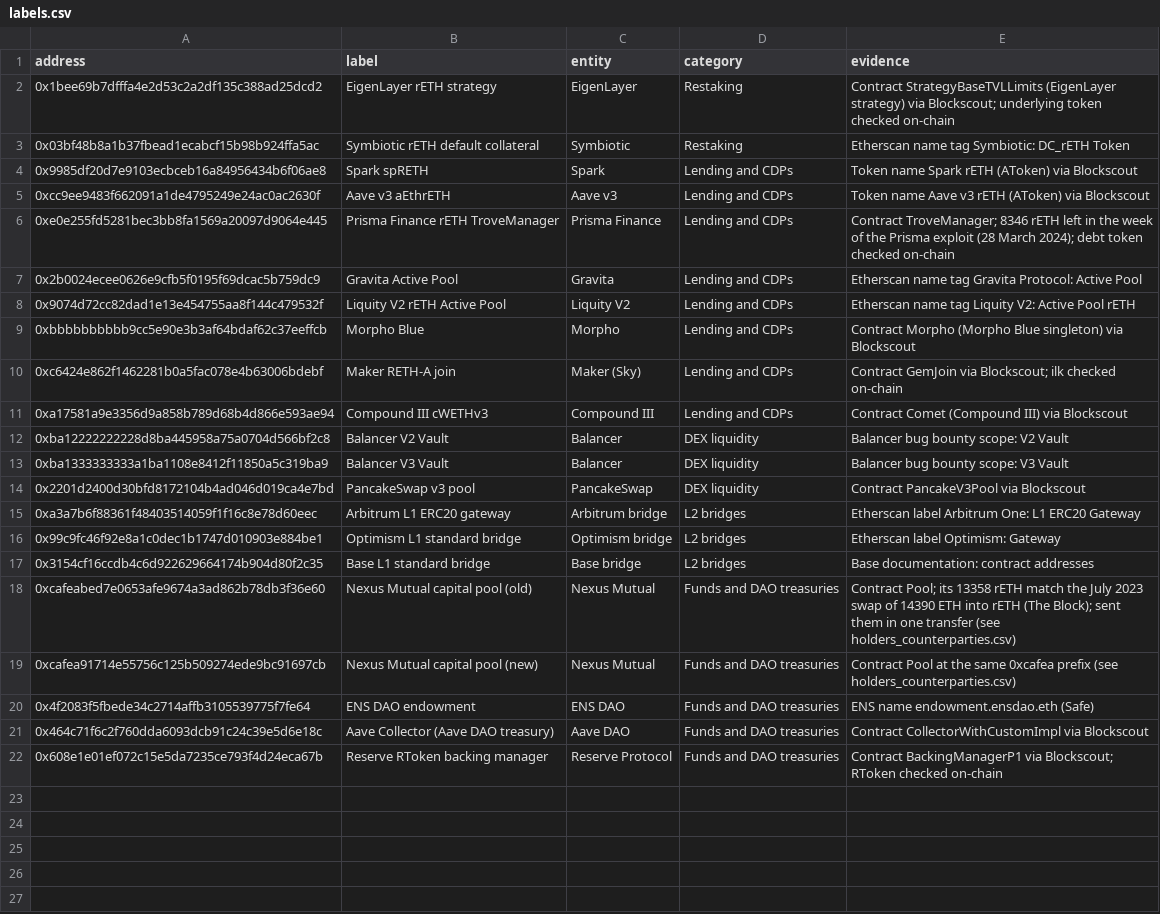
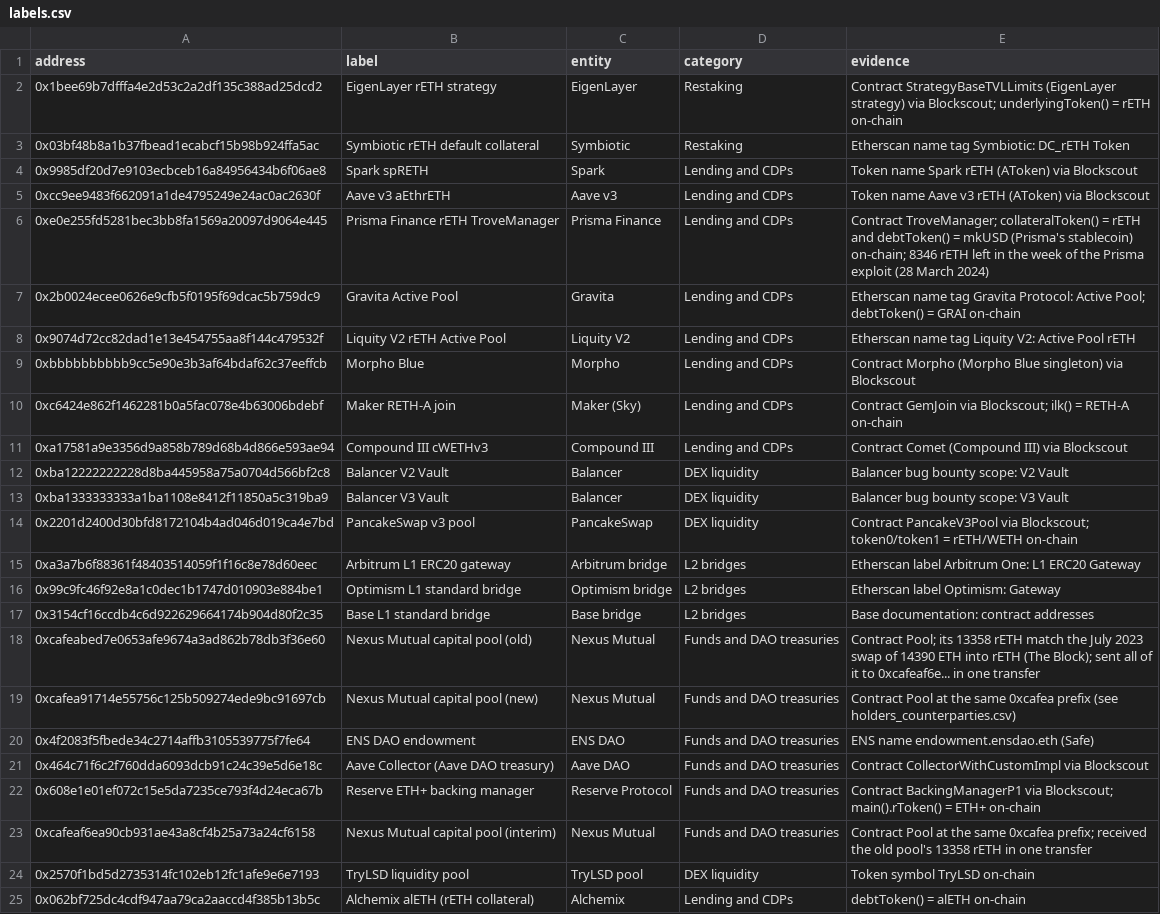
Before and after one commit to NishikawaButterfly/reth-competitiveness-study, a CSV file: analysis/labels.csv, drawn as a sheet.

```diff
--- a/analysis/labels.csv
+++ b/analysis/labels.csv
@@ -1,3 +1,3 @@
 address,label,entity,category,evidence
-0x1bee69b7dfffa4e2d53c2a2df135c388ad25dcd2,EigenLayer rETH strategy,EigenLayer,Restaking,Contract StrategyBaseTVLLimits (EigenLayer strategy) via Blockscout; underlying token checked on-chain
+0x1bee69b7dfffa4e2d53c2a2df135c388ad25dcd2,EigenLayer rETH strategy,EigenLayer,Restaking,Contract StrategyBaseTVLLimits (EigenLayer strategy) via Blockscout; underlyingToken() = rETH on-chain
 0x03bf48b8a1b37fbead1ecabcf15b98b924ffa5ac,Symbiotic rETH default collateral,Symbiotic,Restaking,Etherscan name tag Symbiotic: DC_rETH Token
@@ -5,7 +5,7 @@ address,label,entity,category,evidence
 0xcc9ee9483f662091a1de4795249e24ac0ac2630f,Aave v3 aEthrETH,Aave v3,Lending and CDPs,Token name Aave v3 rETH (AToken) via Blockscout
-0xe0e255fd5281bec3bb8fa1569a20097d9064e445,Prisma Finance rETH TroveManager,Prisma Finance,Lending and CDPs,Contract TroveManager; 8346 rETH left in the week of the Prisma exploit (28 March 2024); debt token checked on-chain
-0x2b0024ecee0626e9cfb5f0195f69dcac5b759dc9,Gravita Active Pool,Gravita,Lending and CDPs,Etherscan name tag Gravita Protocol: Active Pool
+0xe0e255fd5281bec3bb8fa1569a20097d9064e445,Prisma Finance rETH TroveManager,Prisma Finance,Lending and CDPs,Contract TroveManager; collateralToken() = rETH and debtToken() = mkUSD (Prisma's stablecoin) on-chain; 8346 rETH left in the week of the Prisma exploit (28 March 2024)
+0x2b0024ecee0626e9cfb5f0195f69dcac5b759dc9,Gravita Active Pool,Gravita,Lending and CDPs,Etherscan name tag Gravita Protocol: Active Pool; debtToken() = GRAI on-chain
 0x9074d72cc82dad1e13e454755aa8f144c479532f,Liquity V2 rETH Active Pool,Liquity V2,Lending and CDPs,Etherscan name tag Liquity V2: Active Pool rETH
 0xbbbbbbbbbb9cc5e90e3b3af64bdaf62c37eeffcb,Morpho Blue,Morpho,Lending and CDPs,Contract Morpho (Morpho Blue singleton) via Blockscout
-0xc6424e862f1462281b0a5fac078e4b63006bdebf,Maker RETH-A join,Maker (Sky),Lending and CDPs,Contract GemJoin via Blockscout; ilk checked on-chain
+0xc6424e862f1462281b0a5fac078e4b63006bdebf,Maker RETH-A join,Maker (Sky),Lending and CDPs,Contract GemJoin via Blockscout; ilk() = RETH-A on-chain
 0xa17581a9e3356d9a858b789d68b4d866e593ae94,Compound III cWETHv3,Compound III,Lending and CDPs,Contract Comet (Compound III) via Blockscout
@@ -13,3 +13,3 @@ address,label,entity,category,evidence
 0xba1333333333a1ba1108e8412f11850a5c319ba9,Balancer V3 Vault,Balancer,DEX liquidity,Balancer bug bounty scope: V3 Vault
-0x2201d2400d30bfd8172104b4ad046d019ca4e7bd,PancakeSwap v3 pool,PancakeSwap,DEX liquidity,Contract PancakeV3Pool via Blockscout
+0x2201d2400d30bfd8172104b4ad046d019ca4e7bd,PancakeSwap v3 pool,PancakeSwap,DEX liquidity,Contract PancakeV3Pool via Blockscout; token0/token1 = rETH/WETH on-chain
 0xa3a7b6f88361f48403514059f1f16c8e78d60eec,Arbitrum L1 ERC20 gateway,Arbitrum bridge,L2 bridges,Etherscan label Arbitrum One: L1 ERC20 Gateway
@@ -17,3 +17,3 @@ address,label,entity,category,evidence
 0x3154cf16ccdb4c6d922629664174b904d80f2c35,Base L1 standard bridge,Base bridge,L2 bridges,Base documentation: contract addresses
-0xcafeabed7e0653afe9674a3ad862b78db3f36e60,Nexus Mutual capital pool (old),Nexus Mutual,Funds and DAO treasuries,Contract Pool; its 13358 rETH match the July 2023 swap of 14390 ETH into rETH (The Block); sent them in one transfer (see holders_counterparties.csv)
+0xcafeabed7e0653afe9674a3ad862b78db3f36e60,Nexus Mutual capital pool (old),Nexus Mutual,Funds and DAO treasuries,Contract Pool; its 13358 rETH match the July 2023 swap of 14390 ETH into rETH (The Block); sent all of it to 0xcafeaf6e... in one transfer
 0xcafea91714e55756c125b509274ede9bc91697cb,Nexus Mutual capital pool (new),Nexus Mutual,Funds and DAO treasuries,Contract Pool at the same 0xcafea prefix (see holders_counterparties.csv)
@@ -21,2 +21,5 @@ address,label,entity,category,evidence
 0x464c71f6c2f760dda6093dcb91c24c39e5d6e18c,Aave Collector (Aave DAO treasury),Aave DAO,Funds and DAO treasuries,Contract CollectorWithCustomImpl via Blockscout
-0x608e1e01ef072c15e5da7235ce793f4d24eca67b,Reserve RToken backing manager,Reserve Protocol,Funds and DAO treasuries,Contract BackingManagerP1 via Blockscout; RToken checked on-chain
+0x608e1e01ef072c15e5da7235ce793f4d24eca67b,Reserve ETH+ backing manager,Reserve Protocol,Funds and DAO treasuries,Contract BackingManagerP1 via Blockscout; main().rToken() = ETH+ on-chain
+0xcafeaf6ea90cb931ae43a8cf4b25a73a24cf6158,Nexus Mutual capital pool (interim),Nexus Mutual,Funds and DAO treasuries,Contract Pool at the same 0xcafea prefix; received the old pool's 13358 rETH in one transfer
+0x2570f1bd5d2735314fc102eb12fc1afe9e6e7193,TryLSD liquidity pool,TryLSD pool,DEX liquidity,Token symbol TryLSD on-chain
+0x062bf725dc4cdf947aa79ca2aaccd4f385b13b5c,Alchemix alETH (rETH collateral),Alchemix,Lending and CDPs,debtToken() = alETH on-chain
```
